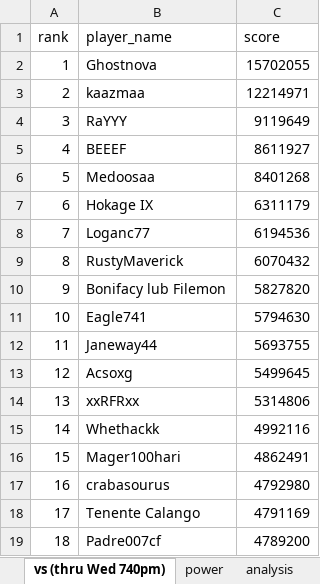
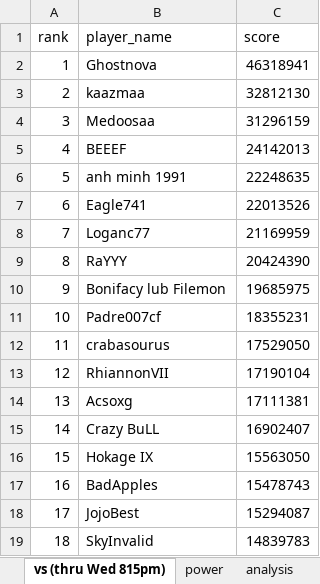
Before and after one commit to rogue-dahlia/alliance-dashboard, an Excel workbook: data.xlsx, sheet vs (thru Wed 815pm), drawn as a sheet; only a part is shown; values as stored, in another font and other column widths than the file's, no borders; the diff covers the shown part only; the diff names each change by its address in the sheet, - before the commit and + after, or states it on an @@ line.

```diff
--- a/data.xlsx (sheet vs (thru Wed 815pm))
+++ b/data.xlsx (sheet vs (thru Wed 815pm))
-sheet tab: vs (thru Wed 740pm)
+sheet tab: vs (thru Wed 815pm)
-C2 (score): 15702055
+C2 (score): 46318941
-C3 (score): 12214971
+C3 (score): 32812130
-B4 (player_name): RaYYY
+B4 (player_name): Medoosaa
-C4 (score): 9119649
+C4 (score): 31296159
-C5 (score): 8611927
+C5 (score): 24142013
-B6 (player_name): Medoosaa
+B6 (player_name): anh minh 1991
-C6 (score): 8401268
+C6 (score): 22248635
-B7 (player_name): Hokage IX
+B7 (player_name): Eagle741
-C7 (score): 6311179
+C7 (score): 22013526
-C8 (score): 6194536
+C8 (score): 21169959
-B9 (player_name): RustyMaverick
+B9 (player_name): RaYYY
-C9 (score): 6070432
+C9 (score): 20424390
-C10 (score): 5827820
+C10 (score): 19685975
-B11 (player_name): Eagle741
+B11 (player_name): Padre007cf
-C11 (score): 5794630
+C11 (score): 18355231
-B12 (player_name): Janeway44
+B12 (player_name): crabasourus
-C12 (score): 5693755
+C12 (score): 17529050
-B13 (player_name): Acsoxg
+B13 (player_name): RhiannonVII
-C13 (score): 5499645
+C13 (score): 17190104
-B14 (player_name): xxRFRxx
+B14 (player_name): Acsoxg
-C14 (score): 5314806
+C14 (score): 17111381
-B15 (player_name): Whethackk
+B15 (player_name): Crazy BuLL
-C15 (score): 4992116
+C15 (score): 16902407
-B16 (player_name): Mager100hari
+B16 (player_name): Hokage IX
-C16 (score): 4862491
+C16 (score): 15563050
-B17 (player_name): crabasourus
+B17 (player_name): BadApples
-C17 (score): 4792980
+C17 (score): 15478743
-B18 (player_name): Tenente Calango
+B18 (player_name): JojoBest
-C18 (score): 4791169
+C18 (score): 15294087
-B19 (player_name): Padre007cf
+B19 (player_name): SkyInvalid
-C19 (score): 4789200
+C19 (score): 14839783
```
Also changed, not shown: 154 edited cells elsewhere in this sheet, sheet analysis, formulas that keep their value, charts or pictures.
